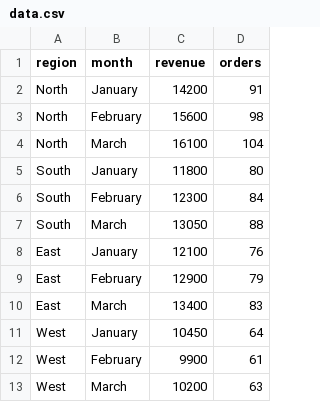
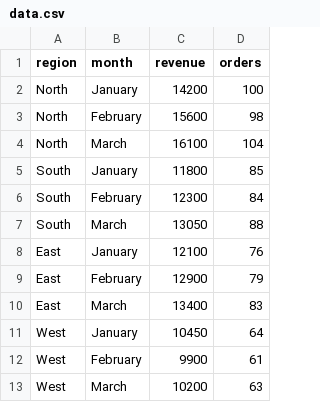
Before and after one commit to h3mkader/Sales-Analysis, a CSV file: data.csv, drawn as a sheet.

Commit message:
Update data.csv

```diff
--- a/data.csv
+++ b/data.csv
@@ -1,6 +1,6 @@
 region,month,revenue,orders
-North,January,14200,91
+North,January,14200,100
 North,February,15600,98
 North,March,16100,104
-South,January,11800,80
+South,January,11800,85
 South,February,12300,84
```
